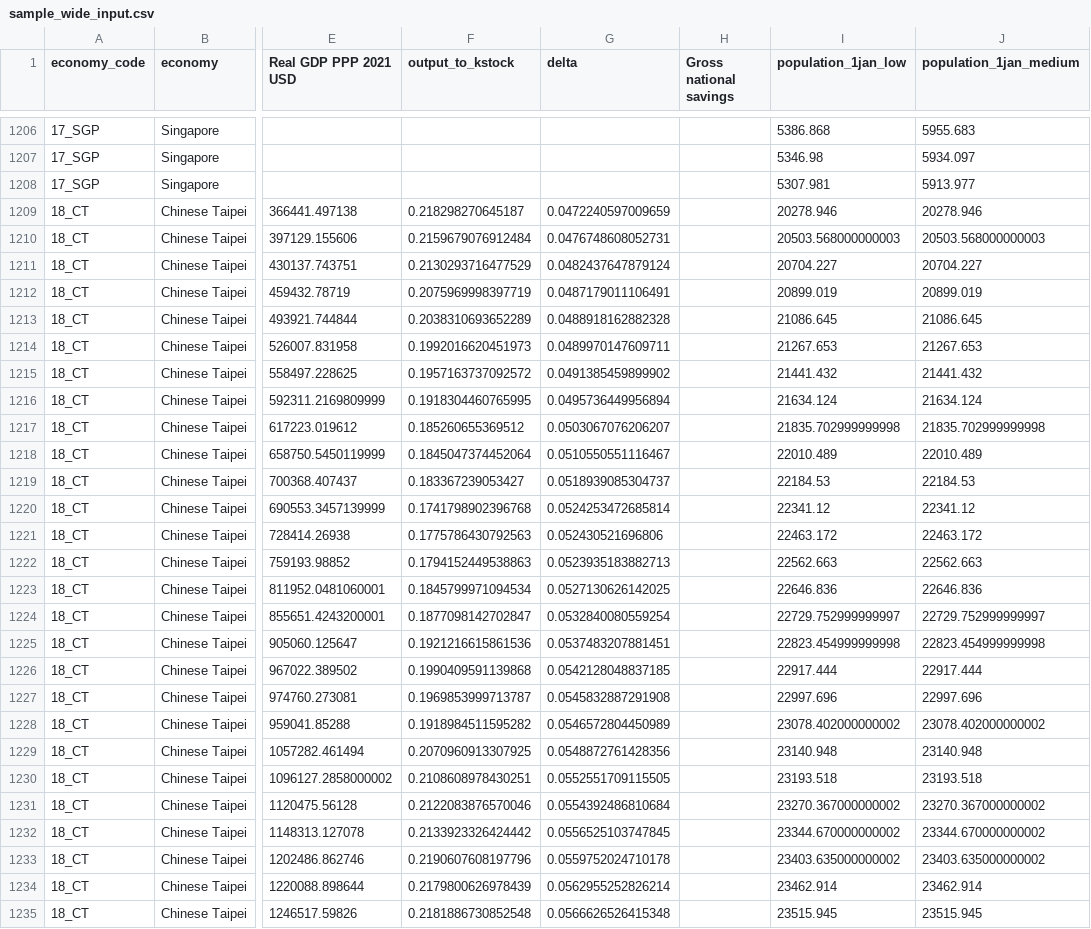
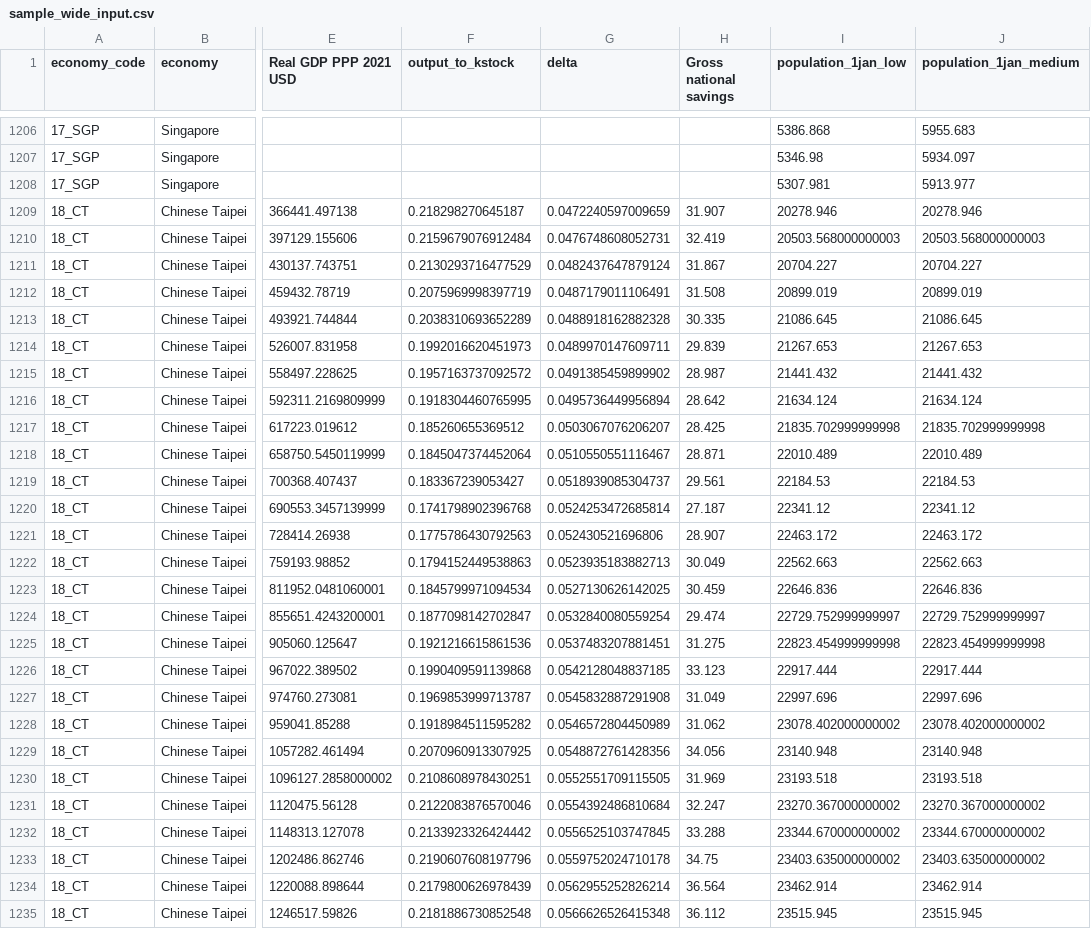
Before and after one commit to lytran1005/macro-model-interface, a CSV file: sample_wide_input.csv, drawn as a sheet; only a part is shown, gaps mark what is left out; the diff covers the shown part only; the diff names each change by its address in the sheet, - before the commit and + after, or states it on an @@ line.

```diff
--- a/sample_wide_input.csv
+++ b/sample_wide_input.csv
-H1209 (Gross national savings): (empty)
+H1209 (Gross national savings): 31.907
-H1210 (Gross national savings): (empty)
+H1210 (Gross national savings): 32.419
-H1211 (Gross national savings): (empty)
+H1211 (Gross national savings): 31.867
-H1212 (Gross national savings): (empty)
+H1212 (Gross national savings): 31.508
-H1213 (Gross national savings): (empty)
+H1213 (Gross national savings): 30.335
-H1214 (Gross national savings): (empty)
+H1214 (Gross national savings): 29.839
-H1215 (Gross national savings): (empty)
+H1215 (Gross national savings): 28.987
-H1216 (Gross national savings): (empty)
+H1216 (Gross national savings): 28.642
-H1217 (Gross national savings): (empty)
+H1217 (Gross national savings): 28.425
-H1218 (Gross national savings): (empty)
+H1218 (Gross national savings): 28.871
-H1219 (Gross national savings): (empty)
+H1219 (Gross national savings): 29.561
-H1220 (Gross national savings): (empty)
+H1220 (Gross national savings): 27.187
-H1221 (Gross national savings): (empty)
+H1221 (Gross national savings): 28.907
-H1222 (Gross national savings): (empty)
+H1222 (Gross national savings): 30.049
-H1223 (Gross national savings): (empty)
+H1223 (Gross national savings): 30.459
-H1224 (Gross national savings): (empty)
+H1224 (Gross national savings): 29.474
-H1225 (Gross national savings): (empty)
+H1225 (Gross national savings): 31.275
-H1226 (Gross national savings): (empty)
+H1226 (Gross national savings): 33.123
-H1227 (Gross national savings): (empty)
+H1227 (Gross national savings): 31.049
-H1228 (Gross national savings): (empty)
+H1228 (Gross national savings): 31.062
-H1229 (Gross national savings): (empty)
+H1229 (Gross national savings): 34.056
-H1230 (Gross national savings): (empty)
+H1230 (Gross national savings): 31.969
-H1231 (Gross national savings): (empty)
+H1231 (Gross national savings): 32.247
-H1232 (Gross national savings): (empty)
+H1232 (Gross national savings): 33.288
-H1233 (Gross national savings): (empty)
+H1233 (Gross national savings): 34.75
-H1234 (Gross national savings): (empty)
+H1234 (Gross national savings): 36.564
-H1235 (Gross national savings): (empty)
+H1235 (Gross national savings): 36.112
```
Also changed, not shown: 14 edited cells elsewhere in this file, results/validation_report.csv, 10 other files.
